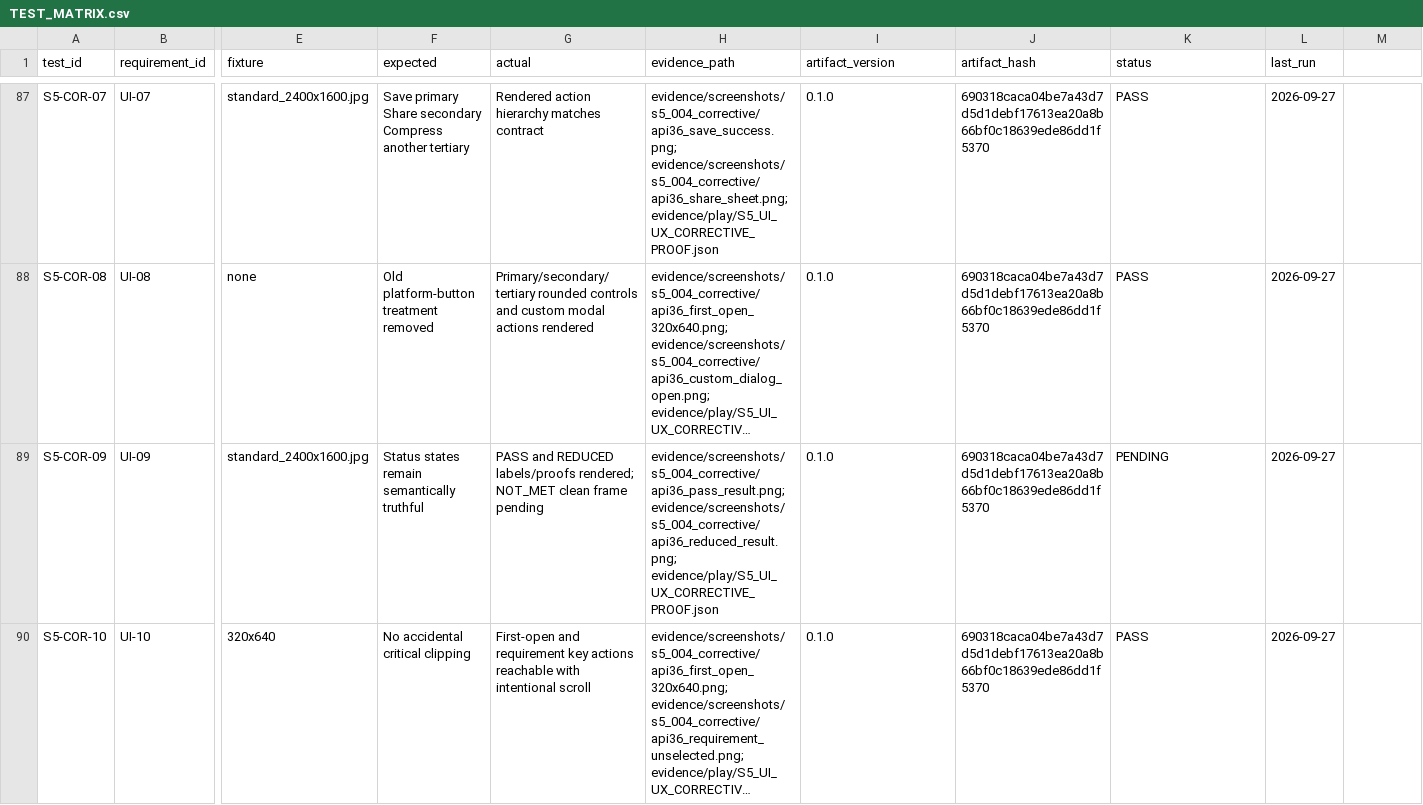
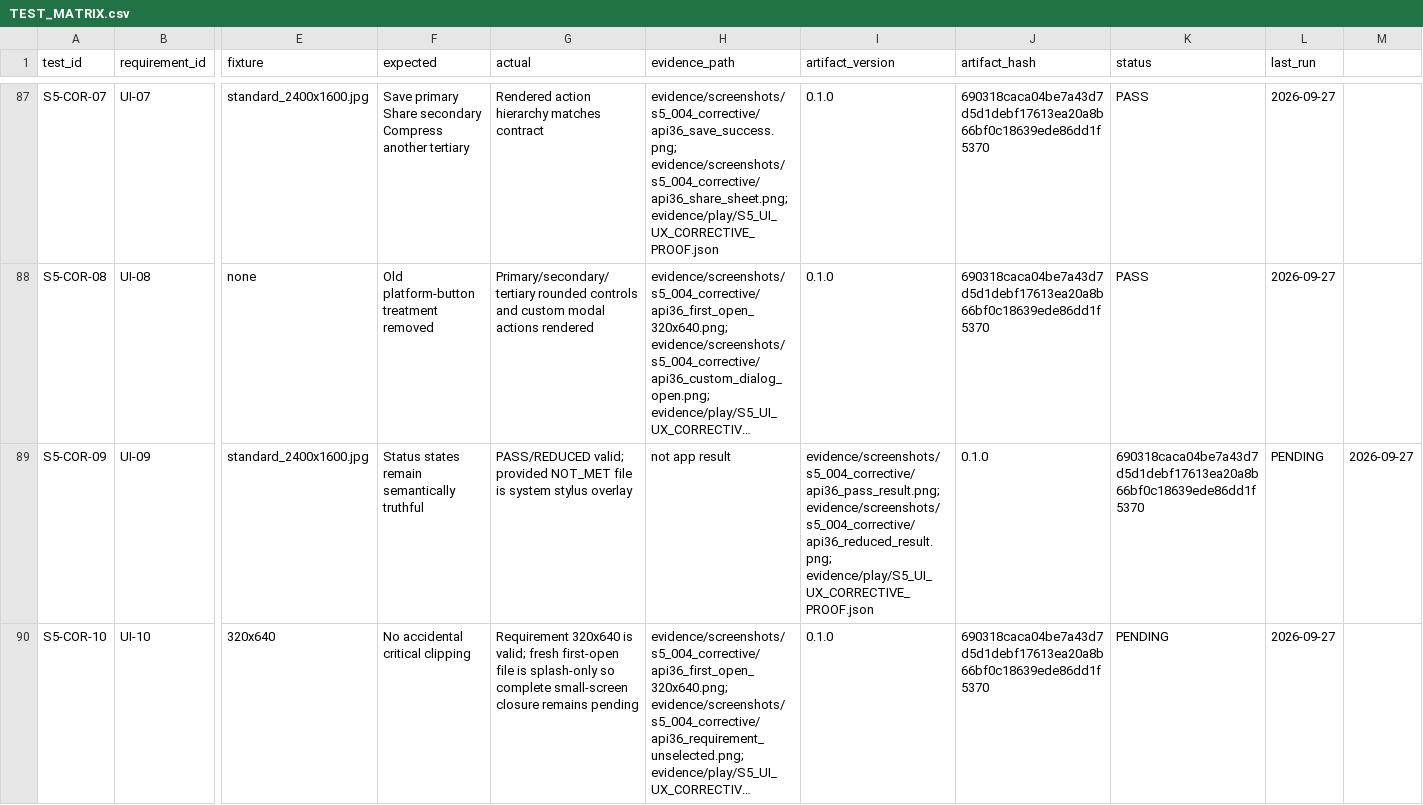
Before and after one commit to whyarby72/upload-ready-image-compressor, a CSV file: TEST_MATRIX.csv, drawn as a sheet; only a part is shown, gaps mark what is left out; long unchanged cells end in …; the diff covers the shown part only; the diff names each change by its address in the sheet, - before the commit and + after, or states it on an @@ line.

Commit message:
docs(s5): accept UI source require evidence recapture

```diff
--- a/TEST_MATRIX.csv
+++ b/TEST_MATRIX.csv
-G89 (actual): PASS and REDUCED labels/proofs rendered; NOT_MET clean frame pending
+G89 (actual): PASS/REDUCED valid; provided NOT_MET file is system stylus overlay
-H89 (evidence_path): evidence/screenshots/s5_004_corrective/api36_pass_result.png; evidence/screenshots/s5_004_corrective/api36_reduced_result.png; evidence/play/S5_UI_UX_CORRECTIVE_PROOF.json
+H89 (evidence_path): not app result
-I89 (artifact_version): 0.1.0
+I89 (artifact_version): evidence/screenshots/s5_004_corrective/api36_pass_result.png; evidence/screenshots/s5_004_corrective/api36_reduced_result.png; evidence/play/S5_UI_UX_CORRECTIVE_PROOF.json
-J89 (artifact_hash): 690318caca04be7a43d7d5d1debf17613ea20a8b66bf0c18639ede86dd1f5370
+J89 (artifact_hash): 0.1.0
-K89 (status): PENDING
+K89 (status): 690318caca04be7a43d7d5d1debf17613ea20a8b66bf0c18639ede86dd1f5370
-L89 (last_run): 2026-09-27
+L89 (last_run): PENDING
-M89: (empty)
+M89: 2026-09-27
-G90 (actual): First-open and requirement key actions reachable with intentional scroll
+G90 (actual): Requirement 320x640 is valid; fresh first-open file is splash-only so complete small-screen closure remains pending
-K90 (status): PASS
+K90 (status): PENDING
```
Also changed, not shown: 20 edited cells elsewhere in this file, 7 other files.
